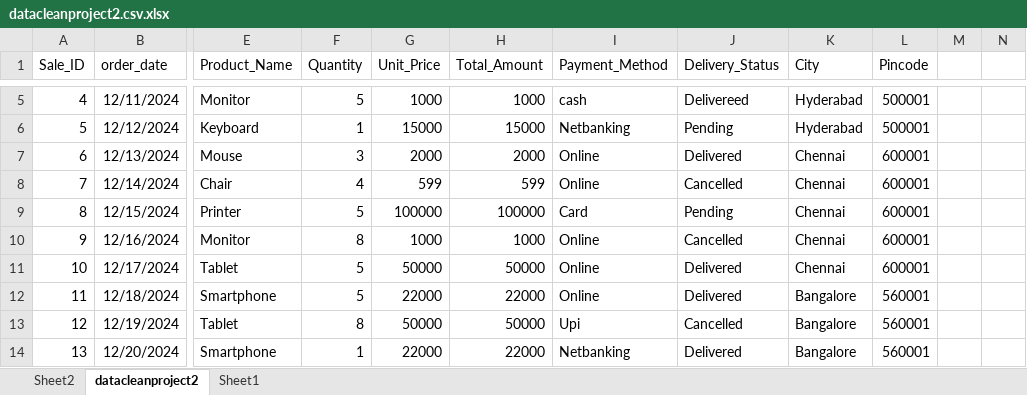
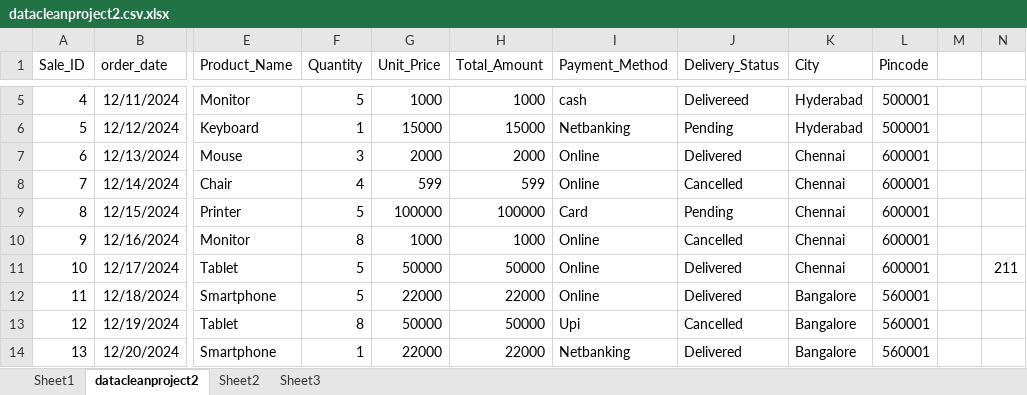
Before and after one commit to alekhyakota-dev/sql, an Excel workbook: datacleanproject2.csv.xlsx, sheet datacleanproject2, drawn as a sheet; only a part is shown, gaps mark what is left out; values as stored, in another font and other column widths than the file's, no borders; the diff names each change by its address in the sheet, - before the commit and + after, or states it on an @@ line.

```diff
--- a/datacleanproject2.csv.xlsx (sheet datacleanproject2)
+++ b/datacleanproject2.csv.xlsx (sheet datacleanproject2)
+sheet tab: Sheet3
@@ sheet tab order changed: Sheet1 | datacleanproject2 | Sheet2 | Sheet3 @@
-N11: (empty)
+N11: 211
```
Also changed, not shown: sheet Sheet1, sheet Sheet2, charts or pictures.
